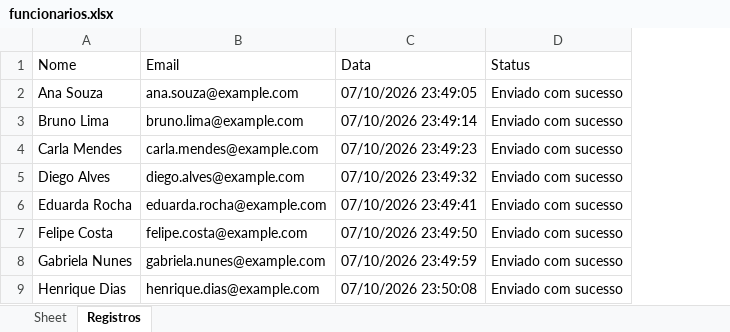
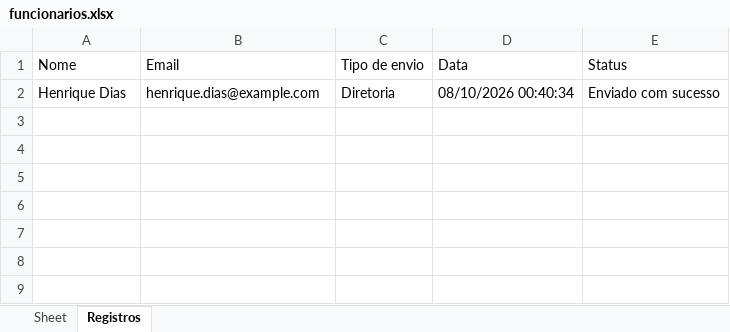
Before and after one commit to antoniorosendo/sales-report-automation, an Excel workbook: funcionarios.xlsx, sheet Registros, drawn as a sheet; values as stored, in another font and other column widths than the file's, no borders; removed rows and columns are numbered as before the commit, all else as after; the diff names each change by its address in the sheet, - before the commit and + after, or states it on an @@ line.

```diff
--- a/funcionarios.xlsx (sheet Registros)
+++ b/funcionarios.xlsx (sheet Registros)
+column C (Tipo de envio), row 2: Diretoria
-row 2: Ana Souza | ana.souza@example.com | 07/10/2026 23:49:05 | Enviado com sucesso
-row 3: Bruno Lima | bruno.lima@example.com | 07/10/2026 23:49:14 | Enviado com sucesso
-row 4: Carla Mendes | carla.mendes@example.com | 07/10/2026 23:49:23 | Enviado com sucesso
-row 5: Diego Alves | diego.alves@example.com | 07/10/2026 23:49:32 | Enviado com sucesso
-row 6: Eduarda Rocha | eduarda.rocha@example.com | 07/10/2026 23:49:41 | Enviado com sucesso
-row 7: Felipe Costa | felipe.costa@example.com | 07/10/2026 23:49:50 | Enviado com sucesso
-row 8: Gabriela Nunes | gabriela.nunes@example.com | 07/10/2026 23:49:59 | Enviado com sucesso
-D2 (Data): 07/10/2026 23:50:08
+D2 (Data): 08/10/2026 00:40:34
```
Also changed, not shown: 3 other files.
